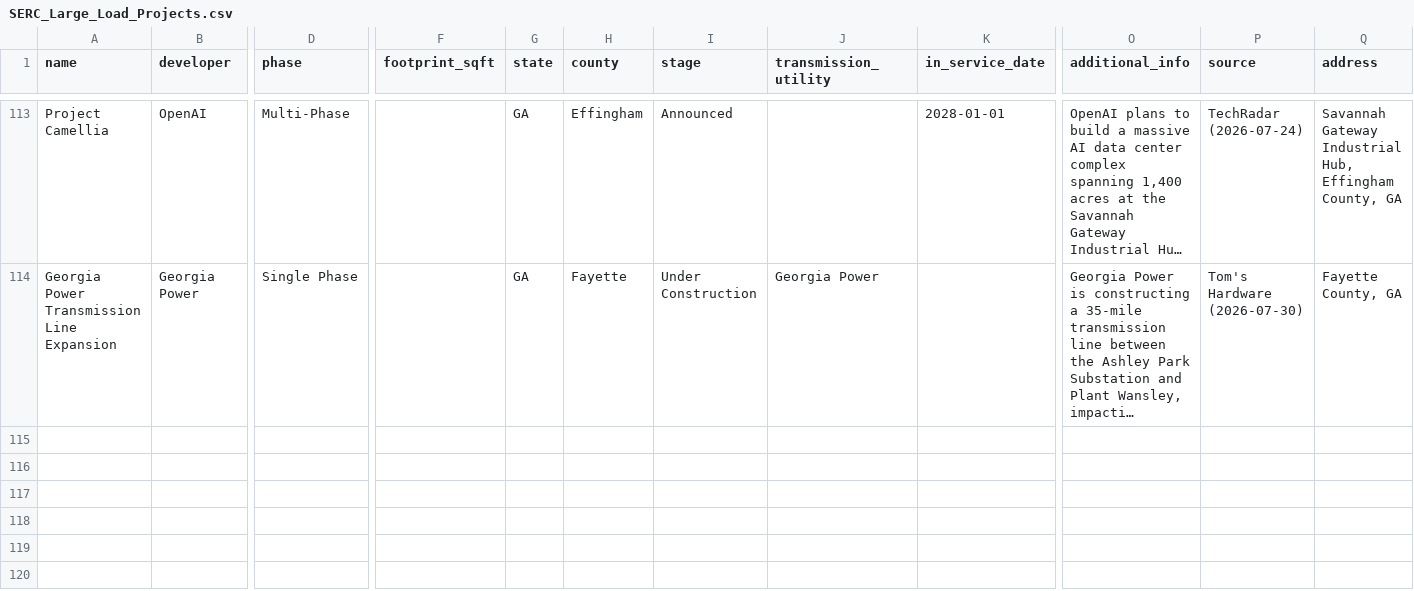
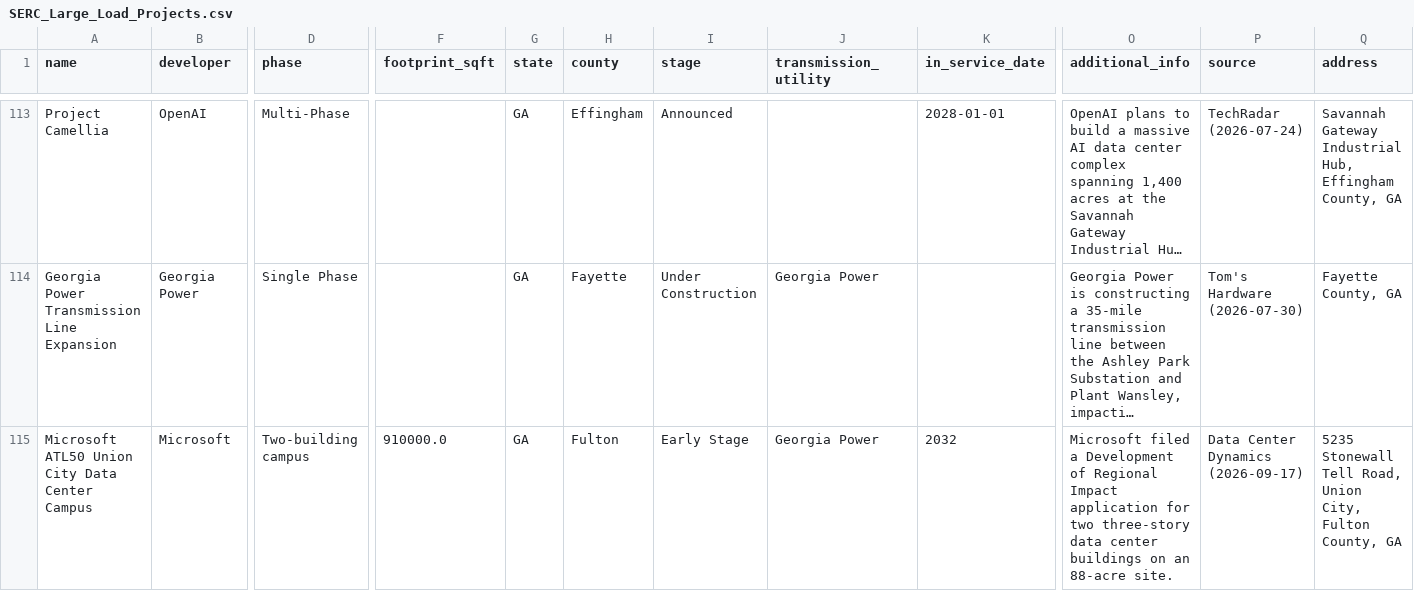
Before and after one commit to jham-piq/large-load-agent, a CSV file: data/SERC_Large_Load_Projects.csv, drawn as a sheet; only a part is shown, gaps mark what is left out; long unchanged cells end in …; rows hold the shown columns only; the diff names each change by its address in the sheet, - before the commit and + after, or states it on an @@ line.

```diff
--- a/data/SERC_Large_Load_Projects.csv
+++ b/data/SERC_Large_Load_Projects.csv
+row 115: Microsoft ATL50 Union City Data Center Campus | Microsoft | Two-building campus | 910000.0 | GA | Fulton | Early Stage | Georgia Power | 2032 | Microsoft filed a Development of Regional Impact application for two three-story data center buildings on an 88-acre site. | Data Center Dynamics (2026-09-17) | 5235 Stonewall Tell Road, Union City, Fulton County, GA
```
Also changed, not shown: data/CAISO_Large_Load_Projects.csv, data/ERCOT_Large_Load_Projects.csv, 5 other files.
